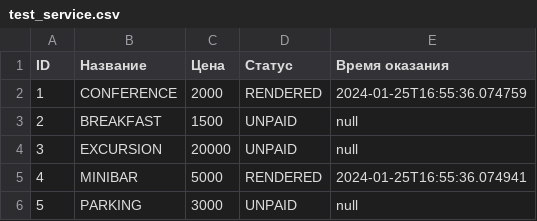
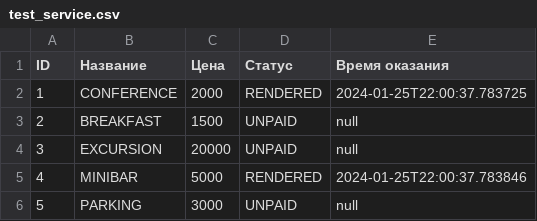
Before and after one commit to Dmitry-Osipov/hotel, a CSV file: hotelAdmin/src/ui/utils/csv/data/test_service.csv, drawn as a sheet.

```diff
--- a/hotelAdmin/src/ui/utils/csv/data/test_service.csv
+++ b/hotelAdmin/src/ui/utils/csv/data/test_service.csv
@@ -1,6 +1,6 @@
 "ID","Название","Цена","Статус","Время оказания"
-"1","CONFERENCE","2000","RENDERED","2024-01-25T16:55:36.074759"
+"1","CONFERENCE","2000","RENDERED","2024-01-25T22:00:37.783725"
 "2","BREAKFAST","1500","UNPAID","null"
 "3","EXCURSION","20000","UNPAID","null"
-"4","MINIBAR","5000","RENDERED","2024-01-25T16:55:36.074941"
+"4","MINIBAR","5000","RENDERED","2024-01-25T22:00:37.783846"
 "5","PARKING","3000","UNPAID","null"
```
Also changed, not shown: hotelAdmin/src/ui/utils/csv/data/test_client.csv, hotelAdmin/src/ui/utils/csv/data/test_room.csv, 15 other files.
